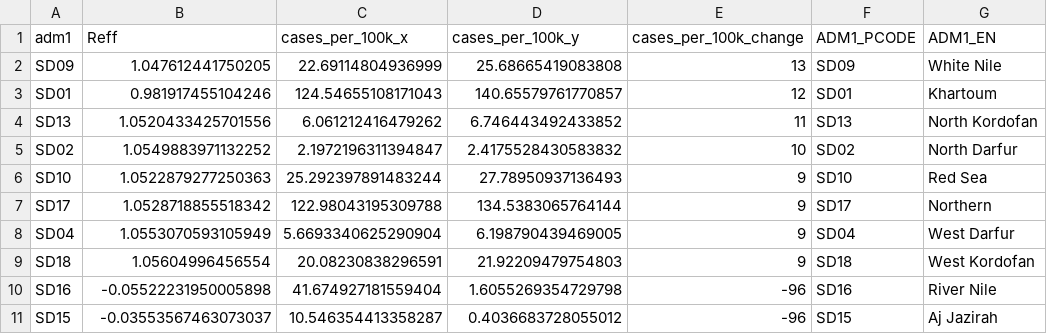
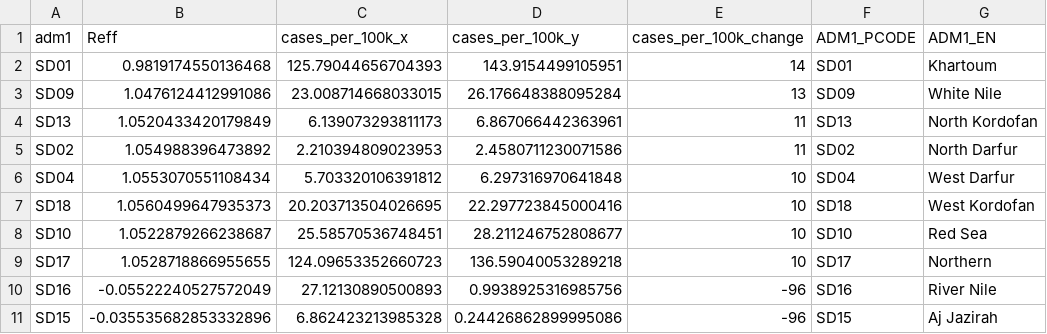
Before and after one commit to OCHA-DAP/pa-COVID-model-reports, a CSV file: Outputs/SDN/ADM1_ranking.csv, drawn as a sheet.

```diff
--- a/Outputs/SDN/ADM1_ranking.csv
+++ b/Outputs/SDN/ADM1_ranking.csv
@@ -1,11 +1,11 @@
 adm1,Reff,cases_per_100k_x,cases_per_100k_y,cases_per_100k_change,ADM1_PCODE,ADM1_EN
-SD09,1.047612441750205,22.69114804936999,25.68665419083808,13,SD09,White Nile
-SD01,0.981917455104246,124.54655108171043,140.65579761770857,12,SD01,Khartoum
-SD13,1.0520433425701556,6.061212416479262,6.746443492433852,11,SD13,North Kordofan
-SD02,1.0549883971132252,2.1972196311394847,2.4175528430583832,10,SD02,North Darfur
-SD10,1.0522879277250363,25.292397891483244,27.78950937136493,9,SD10,Red Sea
-SD17,1.0528718855518342,122.98043195309788,134.5383065764144,9,SD17,Northern
-SD04,1.0553070593105949,5.6693340625290904,6.198790439469005,9,SD04,West Darfur
-SD18,1.05604996456554,20.08230838296591,21.92209479754803,9,SD18,West Kordofan
-SD16,-0.05522231950005898,41.674927181559404,1.6055269354729798,-96,SD16,River Nile
-SD15,-0.03553567463073037,10.546354413358287,0.4036683728055012,-96,SD15,Aj Jazirah
+SD01,0.9819174550136468,125.79044656704393,143.9154499105951,14,SD01,Khartoum
+SD09,1.0476124412991086,23.008714668033015,26.176648388095284,13,SD09,White Nile
+SD13,1.0520433420179849,6.139073293811173,6.867066442363961,11,SD13,North Kordofan
+SD02,1.054988396473892,2.210394809023953,2.4580711230071586,11,SD02,North Darfur
+SD04,1.0553070551108434,5.703320106391812,6.297316970641848,10,SD04,West Darfur
+SD18,1.0560499647935373,20.203713504026695,22.297723845000416,10,SD18,West Kordofan
+SD10,1.0522879266238687,25.58570536748451,28.211246752808677,10,SD10,Red Sea
+SD17,1.0528718866955655,124.09653352660723,136.59040053289218,10,SD17,Northern
+SD16,-0.05522240527572049,27.12130890500893,0.9938925316985756,-96,SD16,River Nile
+SD15,-0.035535682853332896,6.862423213985328,0.24426862899995086,-96,SD15,Aj Jazirah
```
Also changed, not shown: Outputs/AFG/ADM1_ranking.csv, Outputs/COD/ADM1_ranking.csv, 21 other files.
